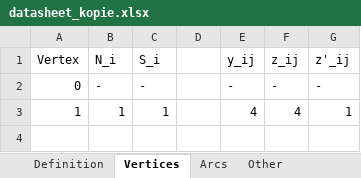
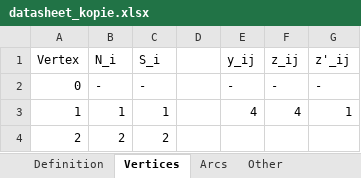
Before and after one commit to SeanBlackmoreUni/MILP, an Excel workbook: datasheet_kopie.xlsx, sheet Vertices, drawn as a sheet; values as stored, in another font and other column widths than the file's, no borders; the diff names each change by its address in the sheet, - before the commit and + after, or states it on an @@ line.

```diff
--- a/datasheet_kopie.xlsx (sheet Vertices)
+++ b/datasheet_kopie.xlsx (sheet Vertices)
+row 4: 2 | 2 | 2
```
Also changed, not shown: sheet Arcs, 1 other file.
